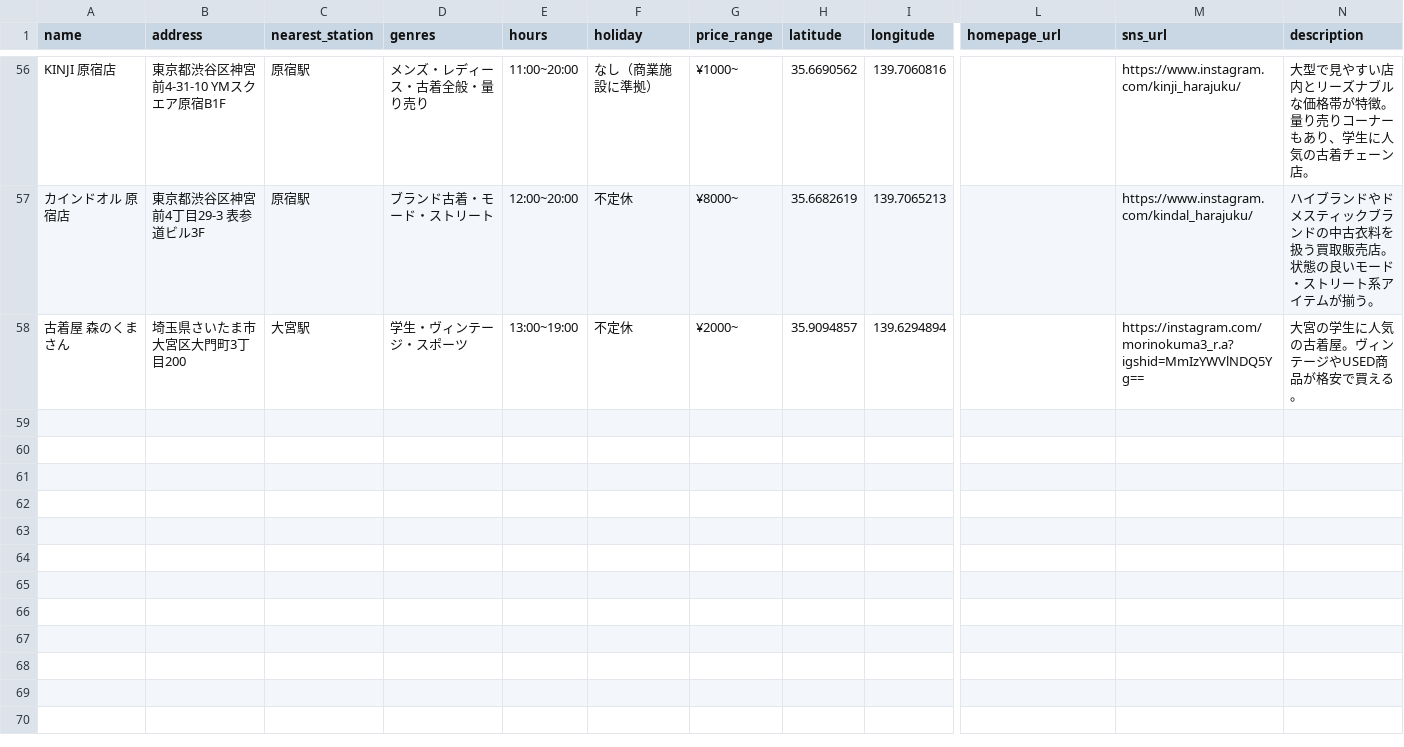
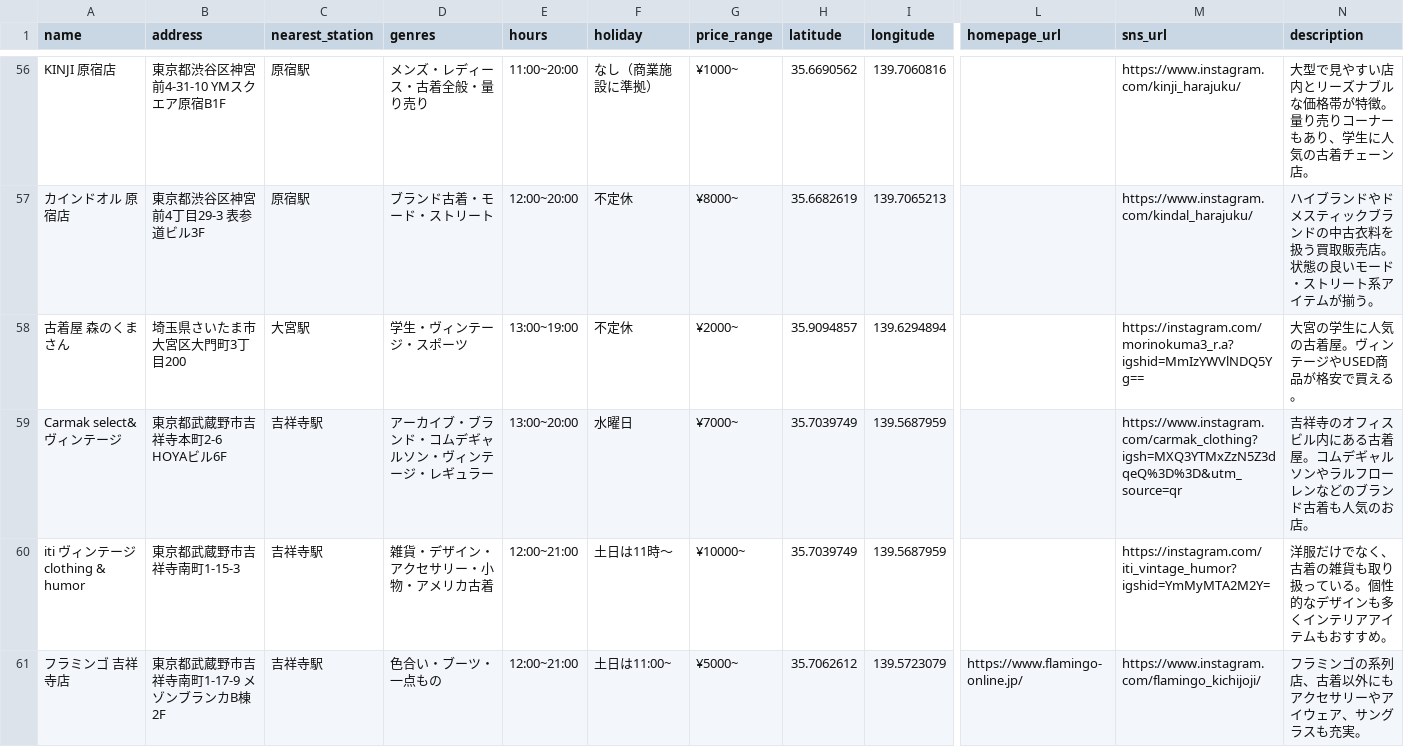
Before and after one commit to kkpworldkk-arch/furugi-server, a CSV file: lib/shops.csv, drawn as a sheet; only a part is shown, gaps mark what is left out; rows hold the shown columns only; the diff covers the shown part only; the diff names each change by its address in the sheet, - before the commit and + after, or states it on an @@ line.

```diff
--- a/lib/shops.csv
+++ b/lib/shops.csv
+row 59: Carmak select&ヴィンテージ | 東京都武蔵野市吉祥寺本町2-6 HOYAビル6F | 吉祥寺駅 | アーカイブ・ブランド・コムデギャルソン・ヴィンテージ・レギュラー | 13:00~20:00 | 水曜日 | ¥7000~ | 35.7039749 | 139.5687959 |  | https://www.instagram.com/carmak_clothing?igsh=MXQ3YTMxZzN5Z3dqeQ%3D%3D&utm_source=qr | 吉祥寺のオフィスビル内にある古着屋。コムデギャルソンやラルフローレンなどのブランド古着も人気のお店。
+row 60: iti ヴィンテージ clothing & humor | 東京都武蔵野市吉祥寺南町1-15-3 | 吉祥寺駅 | 雑貨・デザイン・アクセサリー・小物・アメリカ古着 | 12:00~21:00 | 土日は11時～ | ¥10000~ | 35.7039749 | 139.5687959 |  | https://instagram.com/iti_vintage_humor?igshid=YmMyMTA2M2Y= | 洋服だけでなく、古着の雑貨も取り扱っている。個性的なデザインも多くインテリアアイテムもおすすめ。
+row 61: フラミンゴ 吉祥寺店 | 東京都武蔵野市吉祥寺南町1-17-9 メゾンブランカB棟2F | 吉祥寺駅 | 色合い・ブーツ・一点もの | 12:00~21:00 | 土日は11:00~ | ¥5000~ | 35.7062612 | 139.5723079 | https://www.flamingo-online.jp/ | https://www.instagram.com/flamingo_kichijoji/ | フラミンゴの系列店、古着以外にもアクセサリーやアイウェア、サングラスも充実。
```
Also changed, not shown: 2 added rows and 4 edited cells elsewhere in this file.
